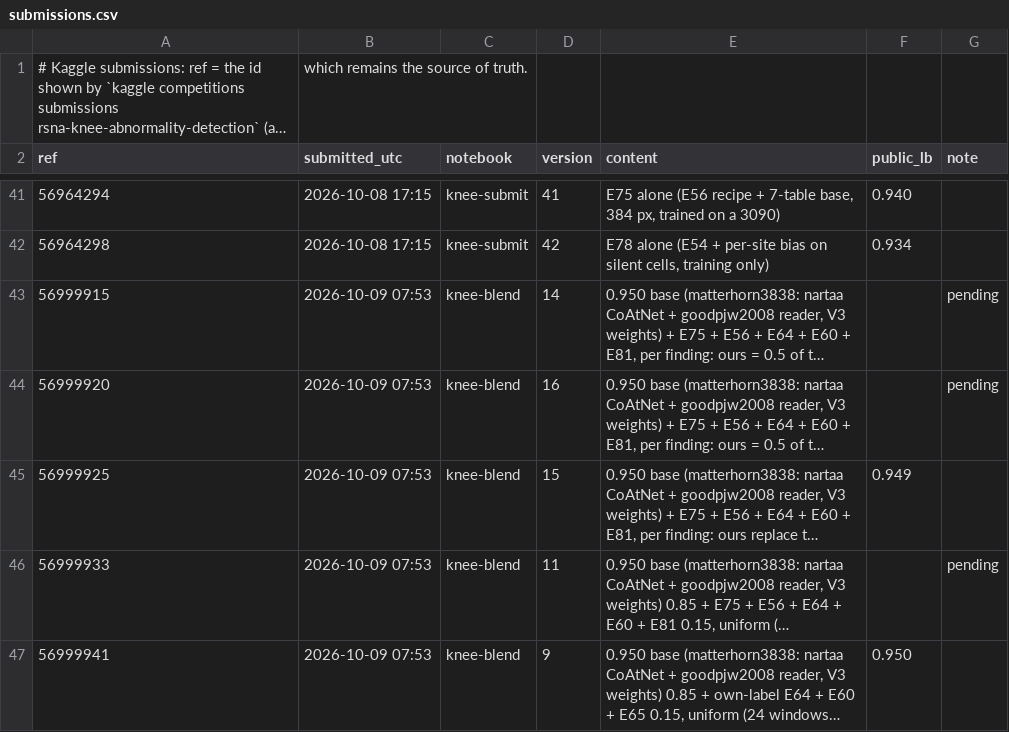
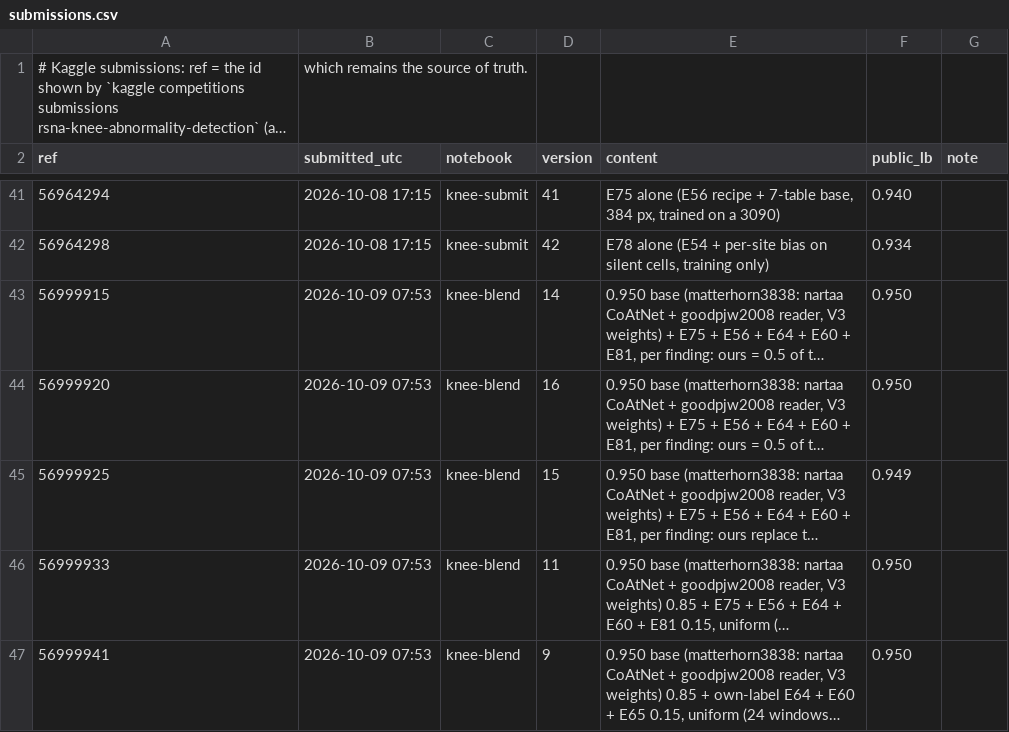
Before and after one commit to tnadiedjoa/RSNA-Knee-Abnormality-Detection, a CSV file: kaggle/submissions.csv, drawn as a sheet; only a part is shown, gaps mark what is left out; long unchanged cells end in …; the diff names each change by its address in the sheet, - before the commit and + after, or states it on an @@ line.

```diff
--- a/kaggle/submissions.csv
+++ b/kaggle/submissions.csv
-F43:F44 (public_lb): (empty)
+F43:F44 (public_lb): 0.950
-G43:G44 (note): pending
+G43:G44 (note): (empty)
-F46 (public_lb): (empty)
+F46 (public_lb): 0.950
-G46 (note): pending
+G46 (note): (empty)
```
Also changed, not shown: 5 other files.
